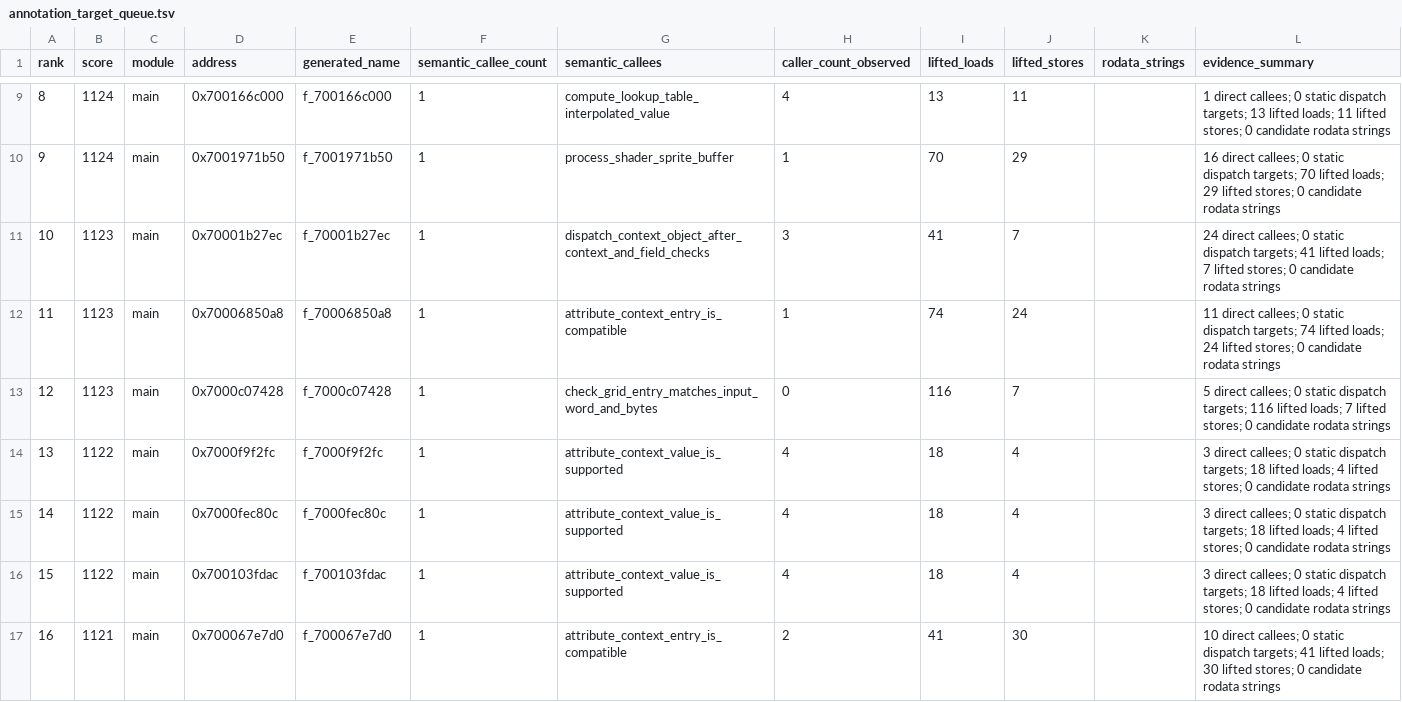
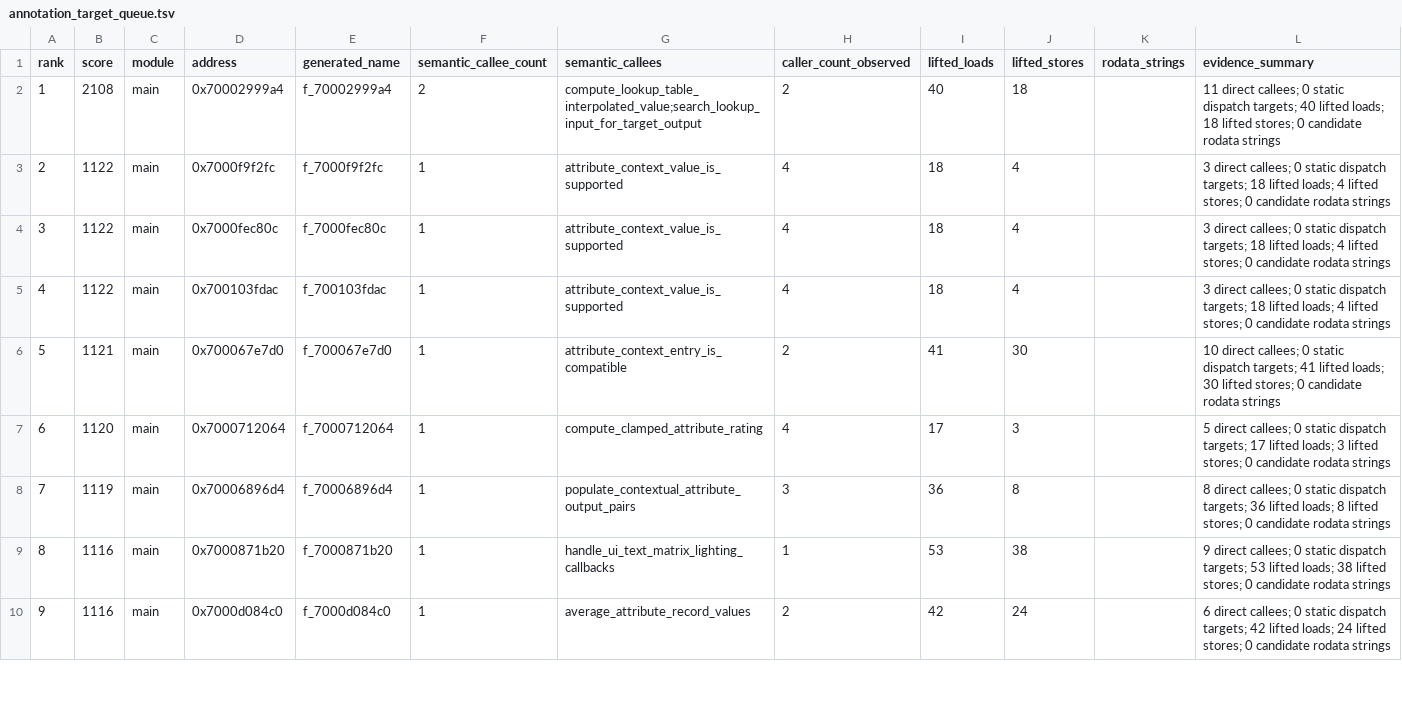
Before and after one commit to ib6897976-cloud/MLBTheShow26-Decomp, a TSV file: tools/data/annotation_target_queue.tsv, drawn as a sheet; only a part is shown, gaps mark what is left out; the shorter side is filled out with more unchanged rows; removed rows and columns are numbered as before the commit, all else as after; the diff covers the shown part only; the diff names each change by its address in the sheet, - before the commit and + after, or states it on an @@ line.

```diff
--- a/tools/data/annotation_target_queue.tsv
+++ b/tools/data/annotation_target_queue.tsv
-row 9: 8 | 1124 | main | 0x700166c000 | f_700166c000 | 1 | compute_lookup_table_interpolated_value | 4 | 13 | 11 |  | 1 direct callees; 0 static dispatch targets; 13 lifted loads; 11 lifted stores; 0 candidate rodata strings
-row 10: 9 | 1124 | main | 0x7001971b50 | f_7001971b50 | 1 | process_shader_sprite_buffer | 1 | 70 | 29 |  | 16 direct callees; 0 static dispatch targets; 70 lifted loads; 29 lifted stores; 0 candidate rodata strings
-row 11: 10 | 1123 | main | 0x70001b27ec | f_70001b27ec | 1 | dispatch_context_object_after_context_and_field_checks | 3 | 41 | 7 |  | 24 direct callees; 0 static dispatch targets; 41 lifted loads; 7 lifted stores; 0 candidate rodata strings
-row 12: 11 | 1123 | main | 0x70006850a8 | f_70006850a8 | 1 | attribute_context_entry_is_compatible | 1 | 74 | 24 |  | 11 direct callees; 0 static dispatch targets; 74 lifted loads; 24 lifted stores; 0 candidate rodata strings
-row 13: 12 | 1123 | main | 0x7000c07428 | f_7000c07428 | 1 | check_grid_entry_matches_input_word_and_bytes | 0 | 116 | 7 |  | 5 direct callees; 0 static dispatch targets; 116 lifted loads; 7 lifted stores; 0 candidate rodata strings
+row 2: 1 | 2108 | main | 0x70002999a4 | f_70002999a4 | 2 | compute_lookup_table_interpolated_value;search_lookup_input_for_target_output | 2 | 40 | 18 |  | 11 direct callees; 0 static dispatch targets; 40 lifted loads; 18 lifted stores; 0 candidate rodata strings
@@ column A (rank) renumbered from row 3 down @@
```
Also changed, not shown: 8 removed rows elsewhere in this file, 15 other files.
